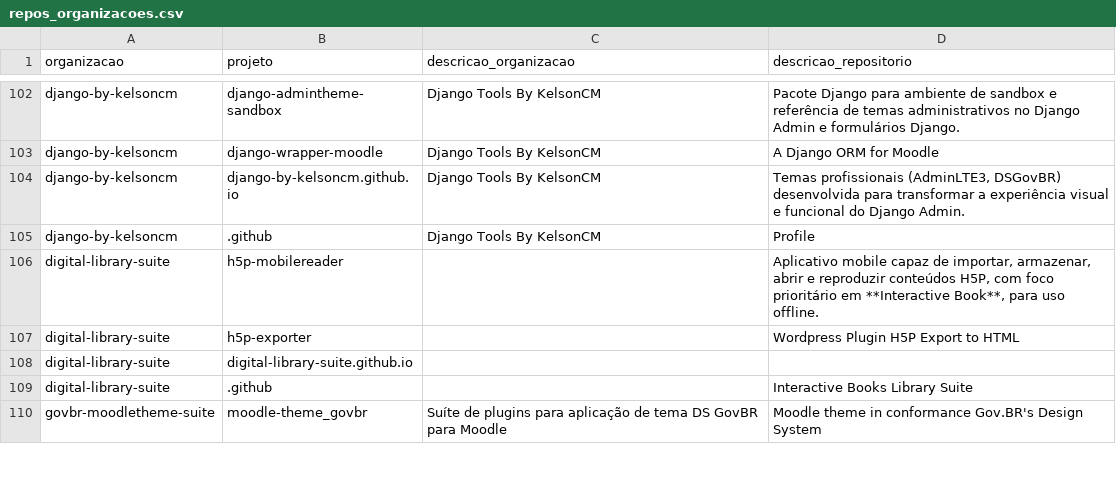
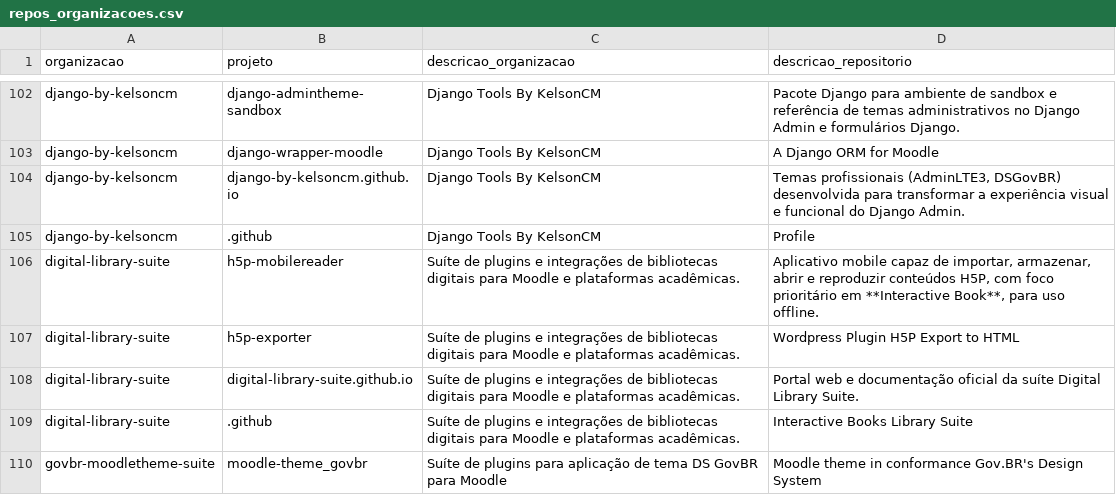
Before and after one commit to kelsoncm/kelsoncm, a CSV file: repos_organizacoes.csv, drawn as a sheet; only a part is shown, gaps mark what is left out; the diff covers the shown part only.

```diff
--- a/repos_organizacoes.csv
+++ b/repos_organizacoes.csv
@@ -105,6 +105,6 @@ django-by-kelsoncm,django-by-kelsoncm.github.io,Django Tools By KelsonCM,"Temas
 django-by-kelsoncm,.github,Django Tools By KelsonCM,Profile
-digital-library-suite,h5p-mobilereader,,"Aplicativo mobile capaz de importar, armazenar, abrir e reproduzir conteúdos H5P, com foco prioritário em **Interactive Book**, para uso offline."
-digital-library-suite,h5p-exporter,,Wordpress Plugin H5P Export to HTML
-digital-library-suite,digital-library-suite.github.io,,
-digital-library-suite,.github,,Interactive Books Library Suite
+digital-library-suite,h5p-mobilereader,Suíte de plugins e integrações de bibliotecas digitais para Moodle e plataformas acadêmicas.,"Aplicativo mobile capaz de importar, armazenar, abrir e reproduzir conteúdos H5P, com foco prioritário em **Interactive Book**, para uso offline."
+digital-library-suite,h5p-exporter,Suíte de plugins e integrações de bibliotecas digitais para Moodle e plataformas acadêmicas.,Wordpress Plugin H5P Export to HTML
+digital-library-suite,digital-library-suite.github.io,Suíte de plugins e integrações de bibliotecas digitais para Moodle e plataformas acadêmicas.,Portal web e documentação oficial da suíte Digital Library Suite.
+digital-library-suite,.github,Suíte de plugins e integrações de bibliotecas digitais para Moodle e plataformas acadêmicas.,Interactive Books Library Suite
 govbr-moodletheme-suite,moodle-theme_govbr,Suíte de plugins para aplicação de tema DS GovBR para Moodle,Moodle theme in conformance Gov.BR's Design System
```
Also changed, not shown: 29 edited cells elsewhere in this file.
